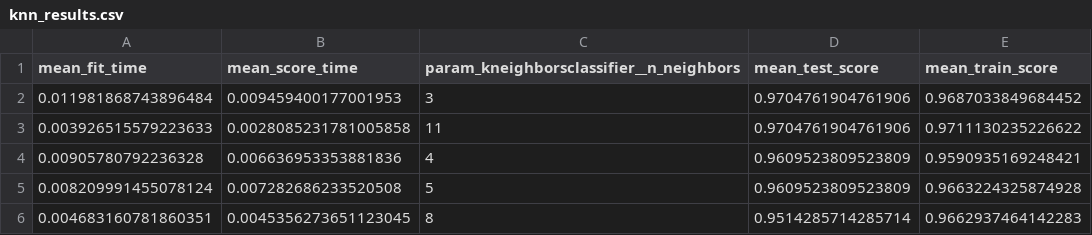
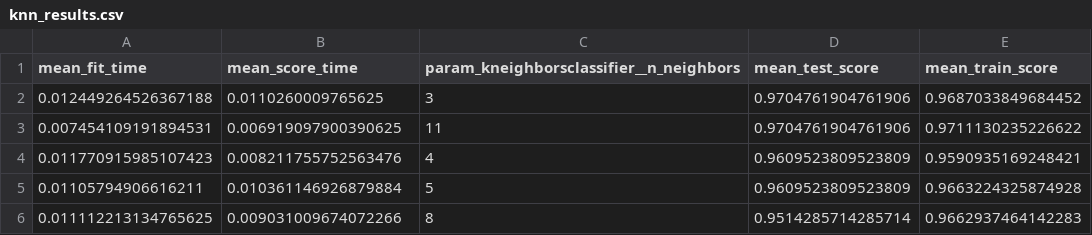
Before and after one commit to tiffchu/group28, a CSV file: results/tables/knn_results.csv, drawn as a sheet.

```diff
--- a/results/tables/knn_results.csv
+++ b/results/tables/knn_results.csv
@@ -1,6 +1,6 @@
 mean_fit_time,mean_score_time,param_kneighborsclassifier__n_neighbors,mean_test_score,mean_train_score
-0.011981868743896484,0.009459400177001953,3,0.9704761904761906,0.9687033849684452
-0.003926515579223633,0.0028085231781005858,11,0.9704761904761906,0.9711130235226622
-0.00905780792236328,0.006636953353881836,4,0.9609523809523809,0.9590935169248421
-0.008209991455078124,0.007282686233520508,5,0.9609523809523809,0.9663224325874928
-0.004683160781860351,0.0045356273651123045,8,0.9514285714285714,0.9662937464142283
+0.012449264526367188,0.0110260009765625,3,0.9704761904761906,0.9687033849684452
+0.007454109191894531,0.006919097900390625,11,0.9704761904761906,0.9711130235226622
+0.011770915985107423,0.008211755752563476,4,0.9609523809523809,0.9590935169248421
+0.01105794906616211,0.010361146926879884,5,0.9609523809523809,0.9663224325874928
+0.011112213134765625,0.009031009674072266,8,0.9514285714285714,0.9662937464142283
```
Also changed, not shown: results/tables/ds_results.csv, 6 other files.
